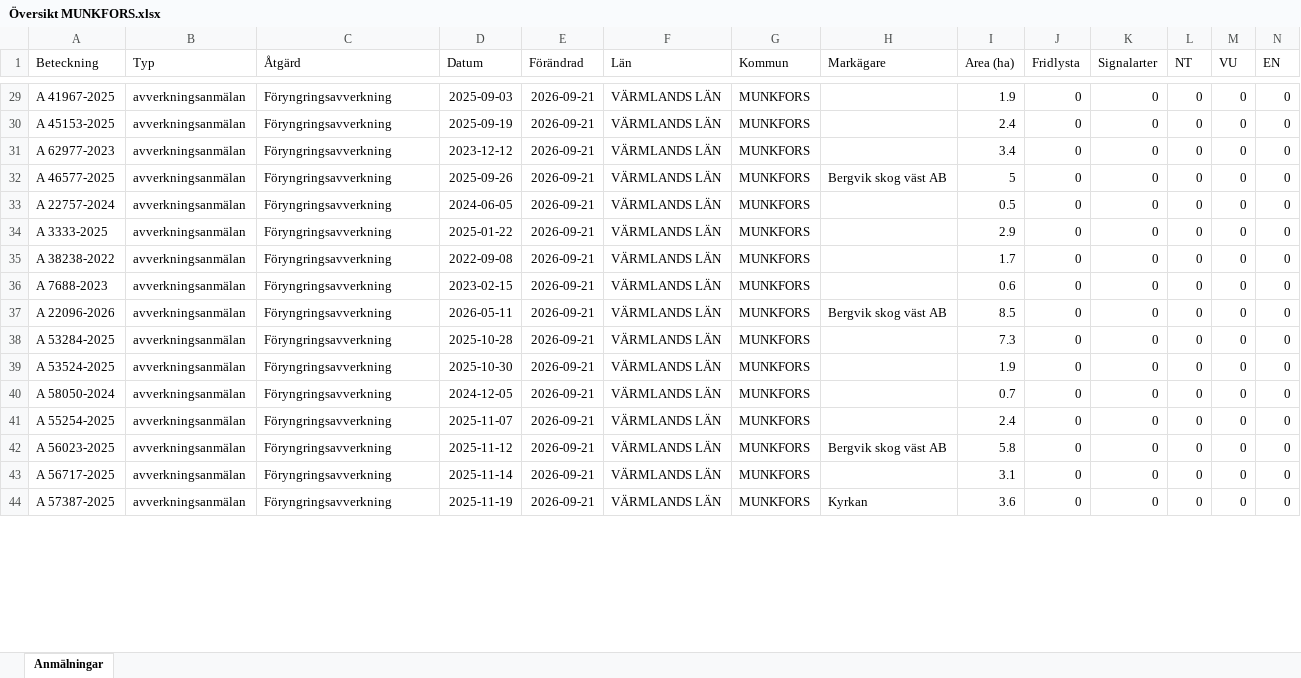
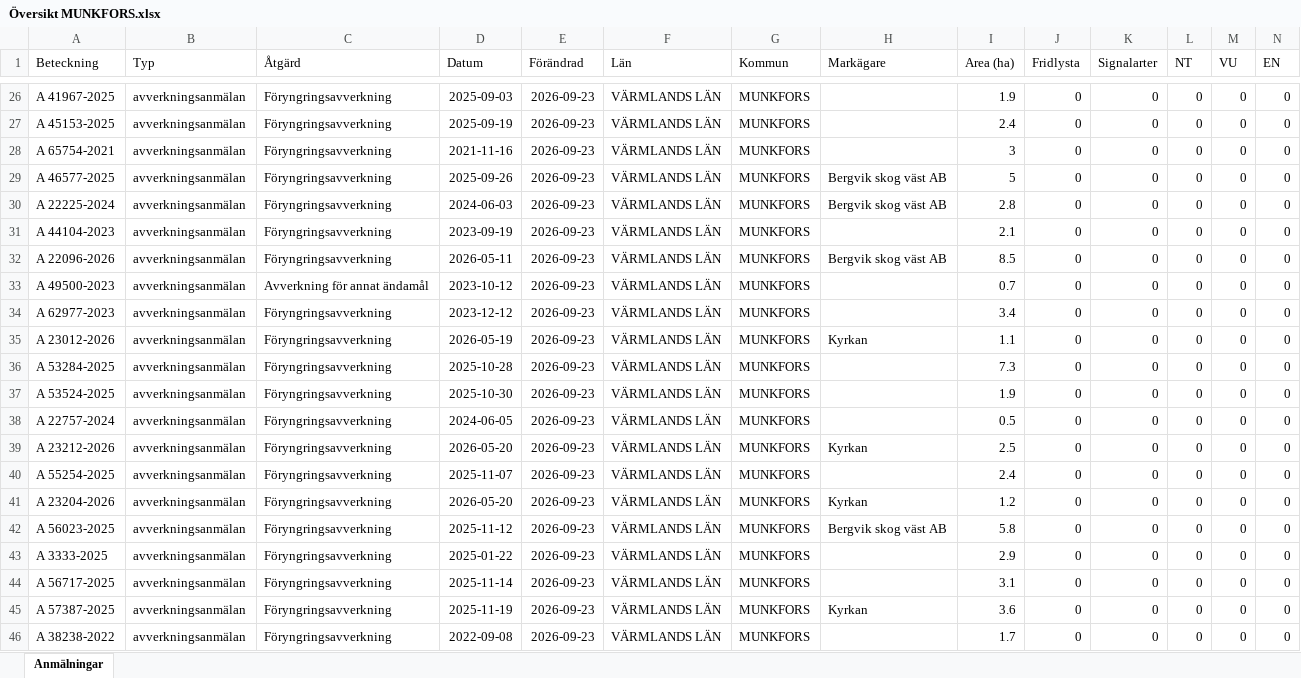
Before and after one commit to klasma/Logging_1762, an Excel workbook: Översikt MUNKFORS.xlsx, sheet Anmälningar, drawn as a sheet; only a part is shown, gaps mark what is left out; values as stored, in another font and other column widths than the file's, no borders; removed rows and columns are numbered as before the commit, all else as after; rows hold the shown columns only; the diff covers the shown part only; the diff names each change by its address in the sheet, - before the commit and + after, or states it on an @@ line.

```diff
--- a/Översikt MUNKFORS.xlsx (sheet Anmälningar)
+++ b/Översikt MUNKFORS.xlsx (sheet Anmälningar)
-E26:E30 (Förändrad): 2026-09-21
+E26:E30 (Förändrad): 2026-09-23
-A28 (Beteckning): A 62977-2023
+A28 (Beteckning): A 65754-2021
-D28 (Datum): 2023-12-12
+D28 (Datum): 2021-11-16
-I28 (Area (ha)): 3.4
+I28 (Area (ha)): 3
-A30 (Beteckning): A 22757-2024
+A30 (Beteckning): A 22225-2024
-D30 (Datum): 2024-06-05
+D30 (Datum): 2024-06-03
-H30 (Markägare): (empty)
+H30 (Markägare): Bergvik skog väst AB
-I30 (Area (ha)): 0.5
+I30 (Area (ha)): 2.8
-row 34: A 3333-2025 | avverkningsanmälan | Föryngringsavverkning | 2025-01-22 | 2026-09-21 | VÄRMLANDS LÄN | MUNKFORS |  | 2.9 | 0 | 0 | 0 | 0 | 0
-row 35: A 38238-2022 | avverkningsanmälan | Föryngringsavverkning | 2022-09-08 | 2026-09-21 | VÄRMLANDS LÄN | MUNKFORS |  | 1.7 | 0 | 0 | 0 | 0 | 0
-A31 (Beteckning): A 7688-2023
+A31 (Beteckning): A 44104-2023
-D31 (Datum): 2023-02-15
+D31 (Datum): 2023-09-19
-E31:E32 (Förändrad): 2026-09-21
+E31:E32 (Förändrad): 2026-09-23
-I31 (Area (ha)): 0.6
+I31 (Area (ha)): 2.1
+row 33: A 49500-2023 | avverkningsanmälan | Avverkning för annat ändamål | 2023-10-12 | 2026-09-23 | VÄRMLANDS LÄN | MUNKFORS |  | 0.7 | 0 | 0 | 0 | 0 | 0
+row 34: A 62977-2023 | avverkningsanmälan | Föryngringsavverkning | 2023-12-12 | 2026-09-23 | VÄRMLANDS LÄN | MUNKFORS |  | 3.4 | 0 | 0 | 0 | 0 | 0
+row 35: A 23012-2026 | avverkningsanmälan | Föryngringsavverkning | 2026-05-19 | 2026-09-23 | VÄRMLANDS LÄN | MUNKFORS | Kyrkan | 1.1 | 0 | 0 | 0 | 0 | 0
-E36:E38 (Förändrad): 2026-09-21
+E36:E38 (Förändrad): 2026-09-23
-A38 (Beteckning): A 58050-2024
+A38 (Beteckning): A 22757-2024
-D38 (Datum): 2024-12-05
+D38 (Datum): 2024-06-05
-I38 (Area (ha)): 0.7
+I38 (Area (ha)): 0.5
+row 39: A 23212-2026 | avverkningsanmälan | Föryngringsavverkning | 2026-05-20 | 2026-09-23 | VÄRMLANDS LÄN | MUNKFORS | Kyrkan | 2.5 | 0 | 0 | 0 | 0 | 0
-E40 (Förändrad): 2026-09-21
+E40 (Förändrad): 2026-09-23
+row 41: A 23204-2026 | avverkningsanmälan | Föryngringsavverkning | 2026-05-20 | 2026-09-23 | VÄRMLANDS LÄN | MUNKFORS | Kyrkan | 1.2 | 0 | 0 | 0 | 0 | 0
-E42 (Förändrad): 2026-09-21
+E42 (Förändrad): 2026-09-23
+row 43: A 3333-2025 | avverkningsanmälan | Föryngringsavverkning | 2025-01-22 | 2026-09-23 | VÄRMLANDS LÄN | MUNKFORS |  | 2.9 | 0 | 0 | 0 | 0 | 0
-E44:E45 (Förändrad): 2026-09-21
+E44:E45 (Förändrad): 2026-09-23
+row 46: A 38238-2022 | avverkningsanmälan | Föryngringsavverkning | 2022-09-08 | 2026-09-23 | VÄRMLANDS LÄN | MUNKFORS |  | 1.7 | 0 | 0 | 0 | 0 | 0
```
Also changed, not shown: 16 added rows, 19 removed rows and 72 edited cells elsewhere in this sheet, artfynd/A 34758-2026 artfynd.xlsx, artfynd/A 44111-2023 artfynd.xlsx, 19 other files.
